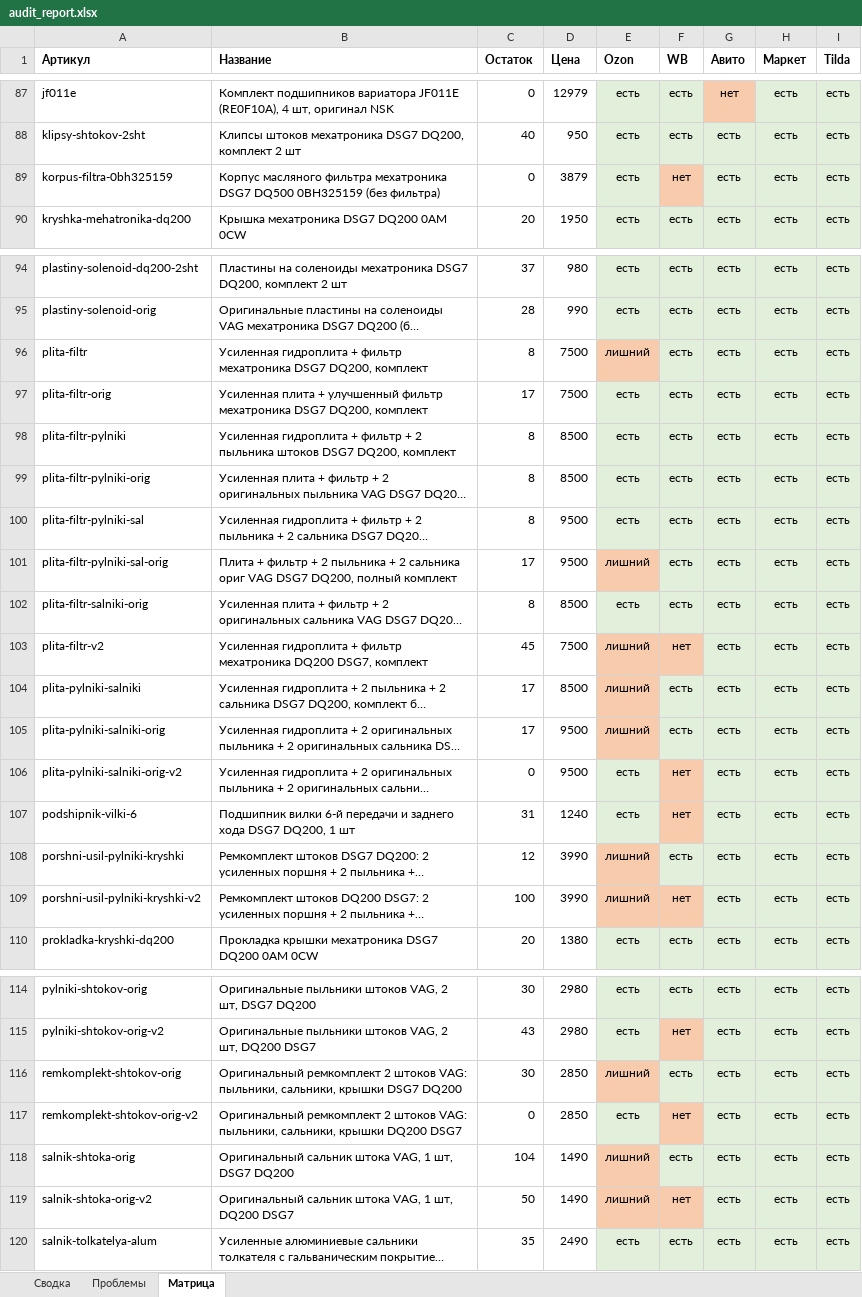
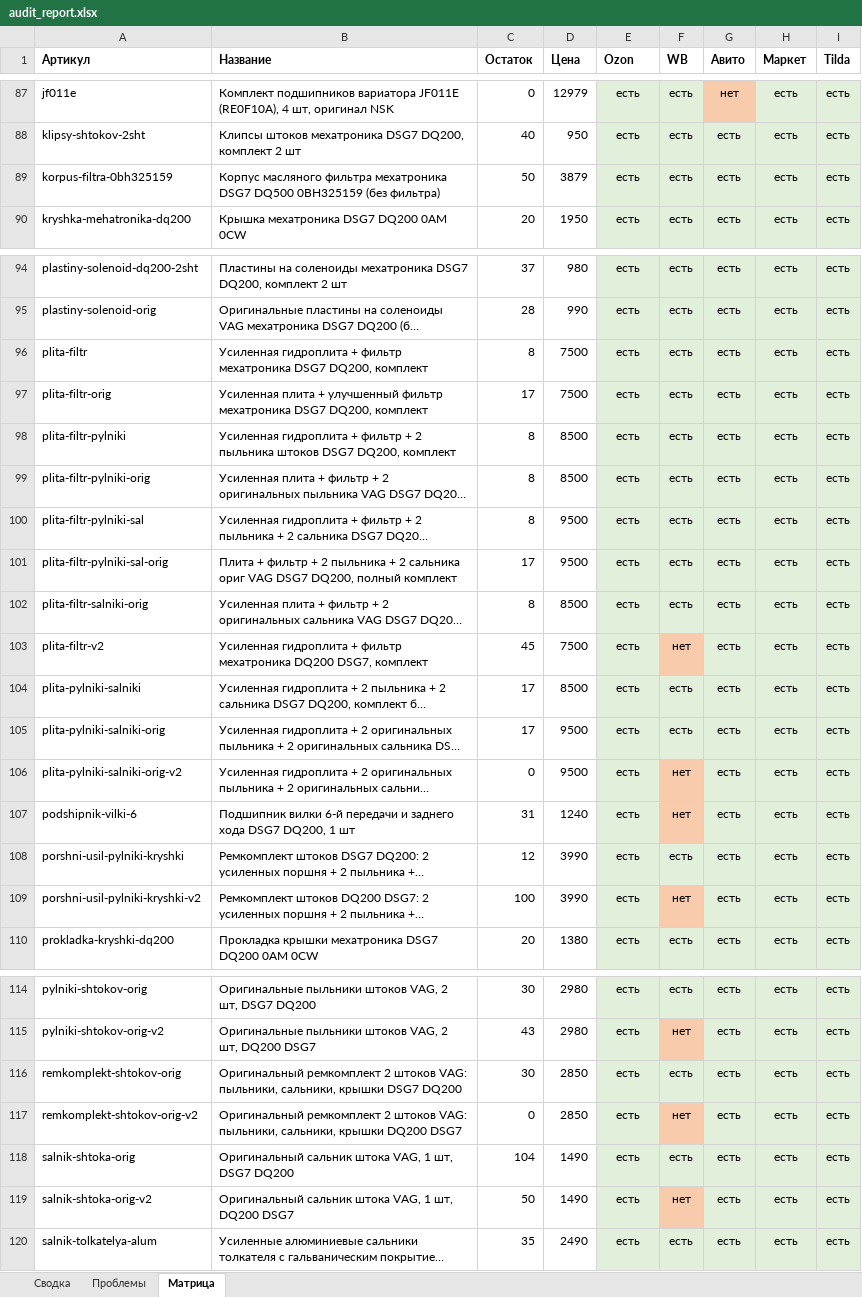
Before and after one commit to antongrigorenko844-prog/marketplace-agent, an Excel workbook: data/audit_report.xlsx, sheet Матрица, drawn as a sheet; only a part is shown, gaps mark what is left out; long unchanged cells end in …; values as stored, in another font and other column widths than the file's, no borders; the diff covers the shown part only; the diff names each change by its address in the sheet, - before the commit and + after, or states it on an @@ line.

```diff
--- a/data/audit_report.xlsx (sheet Матрица)
+++ b/data/audit_report.xlsx (sheet Матрица)
-C89 (Остаток): 0
+C89 (Остаток): 50
-F89 (WB): нет
+F89 (WB): есть
-F89 fill: #F8CBAD
+F89 fill: #E2EFDA
-E96 (Ozon): лишний
+E96 (Ozon): есть
-E96 fill: #F8CBAD
+E96 fill: #E2EFDA
-E101 (Ozon): лишний
+E101 (Ozon): есть
-E101 fill: #F8CBAD
+E101 fill: #E2EFDA
-E103:E105 (Ozon): лишний
+E103:E105 (Ozon): есть
-E103:E105 fill: #F8CBAD
+E103:E105 fill: #E2EFDA
-E108:E109 (Ozon): лишний
+E108:E109 (Ozon): есть
-E108:E109 fill: #F8CBAD
+E108:E109 fill: #E2EFDA
-E116 (Ozon): лишний
+E116 (Ozon): есть
-E116 fill: #F8CBAD
+E116 fill: #E2EFDA
-E118:E119 (Ozon): лишний
+E118:E119 (Ozon): есть
-E118:E119 fill: #F8CBAD
+E118:E119 fill: #E2EFDA
```
Also changed, not shown: 1 edited cell and cell formats elsewhere in this sheet, sheet Проблемы, sheet Сводка, data/avito_feed.xlsx, data/avito_photos.xlsx, 13 other files.
